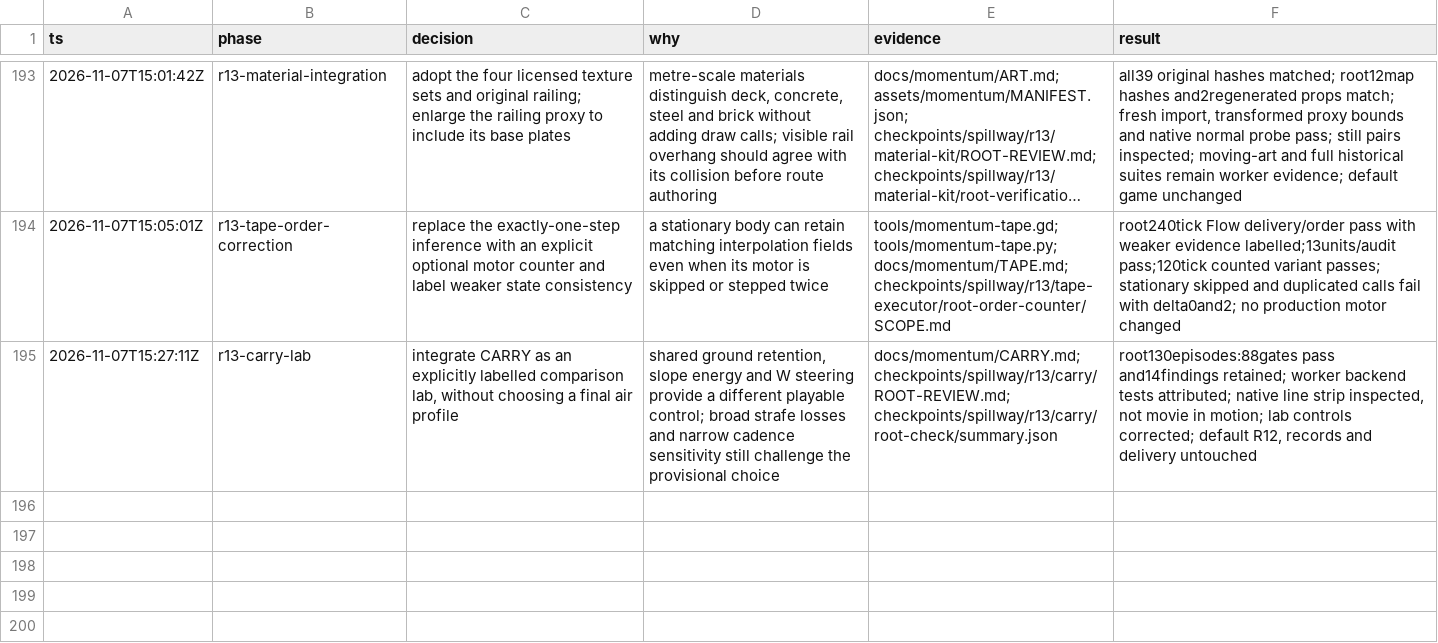
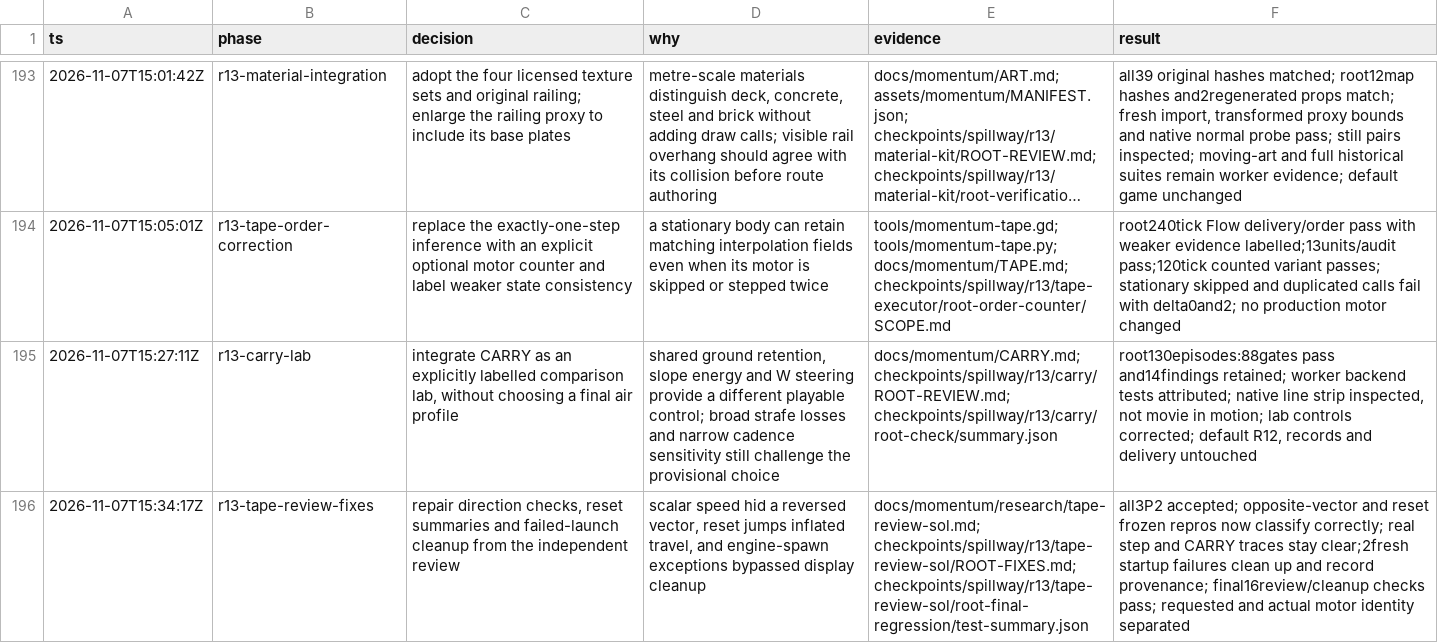
Before and after one commit to thatmike1/spillway, a TSV file: docs/reboot/decisions.tsv, drawn as a sheet; only a part is shown, gaps mark what is left out; long unchanged cells end in …; the diff names each change by its address in the sheet, - before the commit and + after, or states it on an @@ line.

Commit message:
fix: verify momentum vectors and clean failed launches (ccChat-general-rowb)

```diff
--- a/docs/reboot/decisions.tsv
+++ b/docs/reboot/decisions.tsv
+row 196: 2026-11-07T15:34:17Z | r13-tape-review-fixes | repair direction checks, reset summaries and failed-launch cleanup from the independent review | scalar speed hid a reversed vector, reset jumps inflated travel, and engine-spawn exceptions bypassed display cleanup | docs/momentum/research/tape-review-sol.md; checkpoints/spillway/r13/tape-review-sol/ROOT-FIXES.md; checkpoints/spillway/r13/tape-review-sol/root-final-regression/test-summary.json | all3P2 accepted; opposite-vector and reset frozen repros now classify correctly; real step and CARRY traces stay clear;2fresh startup failures clean up and record provenance; final16review/cleanup checks pass; requested and actual motor identity separated
```
Also changed, not shown: 5 other files.
